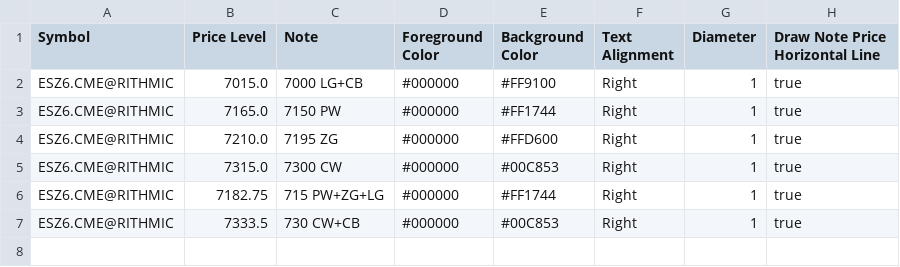
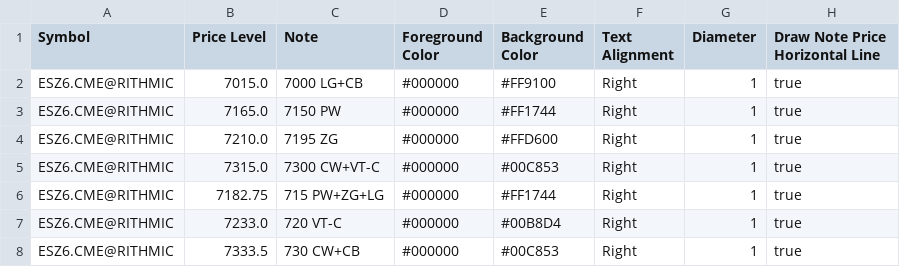
Before and after one commit to trading4life20-code/gex-levels, a CSV file: gex_es_bb81051925e0.csv, drawn as a sheet.

Commit message:
update gex_es_bb81051925e0.csv

```diff
--- a/gex_es_bb81051925e0.csv
+++ b/gex_es_bb81051925e0.csv
@@ -4,4 +4,5 @@ ESZ6.CME@RITHMIC,7165.0,7150 PW,#000000,#FF1744,Right,1,true
 ESZ6.CME@RITHMIC,7210.0,7195 ZG,#000000,#FFD600,Right,1,true
-ESZ6.CME@RITHMIC,7315.0,7300 CW,#000000,#00C853,Right,1,true
+ESZ6.CME@RITHMIC,7315.0,7300 CW+VT-C,#000000,#00C853,Right,1,true
 ESZ6.CME@RITHMIC,7182.75,715 PW+ZG+LG,#000000,#FF1744,Right,1,true
+ESZ6.CME@RITHMIC,7233.0,720 VT-C,#000000,#00B8D4,Right,1,true
 ESZ6.CME@RITHMIC,7333.5,730 CW+CB,#000000,#00C853,Right,1,true
```
